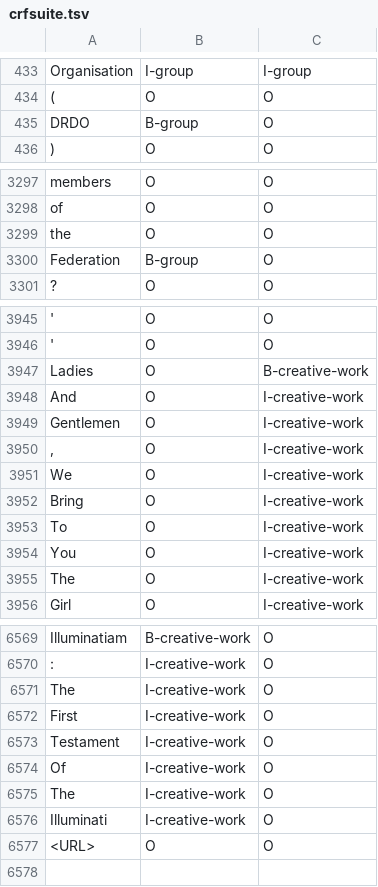
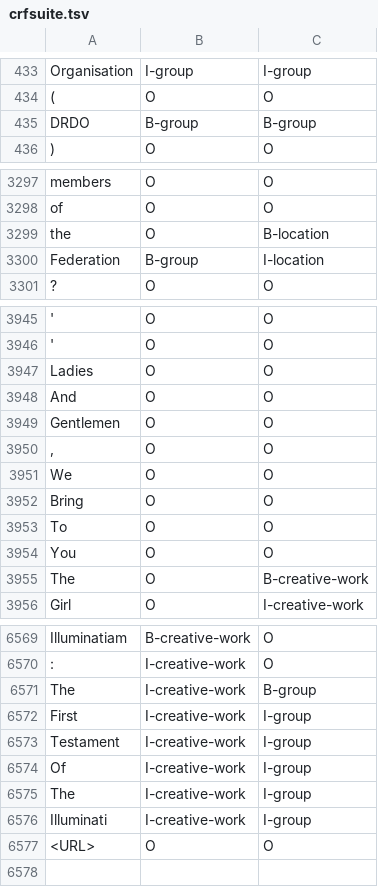
Before and after one commit to gaguilar/NER-WNUT17, a TSV file: predictions/crfsuite.tsv, drawn as a sheet; only a part is shown, gaps mark what is left out; removed rows and columns are numbered as before the commit, all else as after; the diff covers the shown part only; the diff names each change by its address in the sheet, - before the commit and + after, or states it on an @@ line.

```diff
--- a/predictions/crfsuite.tsv
+++ b/predictions/crfsuite.tsv
@@ row 435 moved to row 381: DRDO @@
+row 435: DRDO | B-group | B-group
-row 3299: the | O | O
+row 3299: the | O | B-location
-C3300: O
+C3300: I-location
-C3947: B-creative-work
+C3947: O
-C3948:C3954: I-creative-work
+C3948:C3954: O
-C3955: I-creative-work
+C3955: B-creative-work
-C6571: O
+C6571: B-group
-C6572:C6576: O
+C6572:C6576: I-group
```
Also changed, not shown: 3 added rows, 4 removed rows and 136 edited cells elsewhere in this file, 8 other files.
